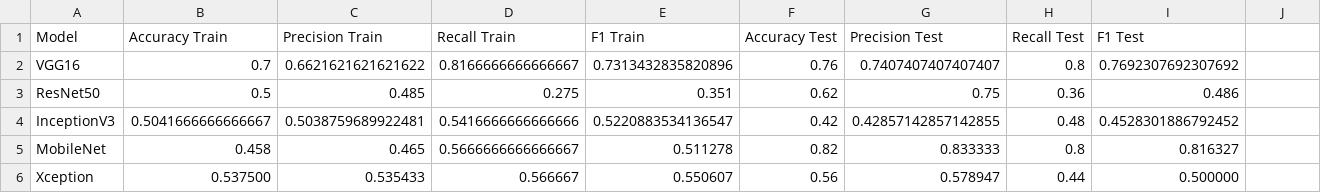
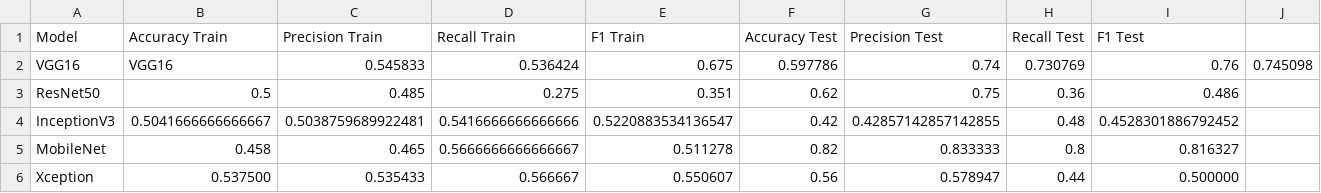
Before and after one commit to ysaidheeraj/Melanoma_Classification, a CSV file: Results/TL_results.csv, drawn as a sheet.

Commit message:
Update TL_results.csv
Updated results of vgg16 on new architecture

```diff
--- a/Results/TL_results.csv
+++ b/Results/TL_results.csv
@@ -1,3 +1,3 @@
 Model,Accuracy Train,Precision Train,Recall Train,F1 Train,Accuracy Test,Precision Test,Recall Test,F1 Test
-VGG16,0.7,0.6621621621621622,0.8166666666666667,0.7313432835820896,0.76,0.7407407407407407,0.8,0.7692307692307692
+VGG16,VGG16,0.545833,	0.536424,0.675,0.597786,0.74,0.730769,0.76,0.745098
 ResNet50,0.5,0.485,0.275,0.351,0.62,0.75,0.36,0.486
```
